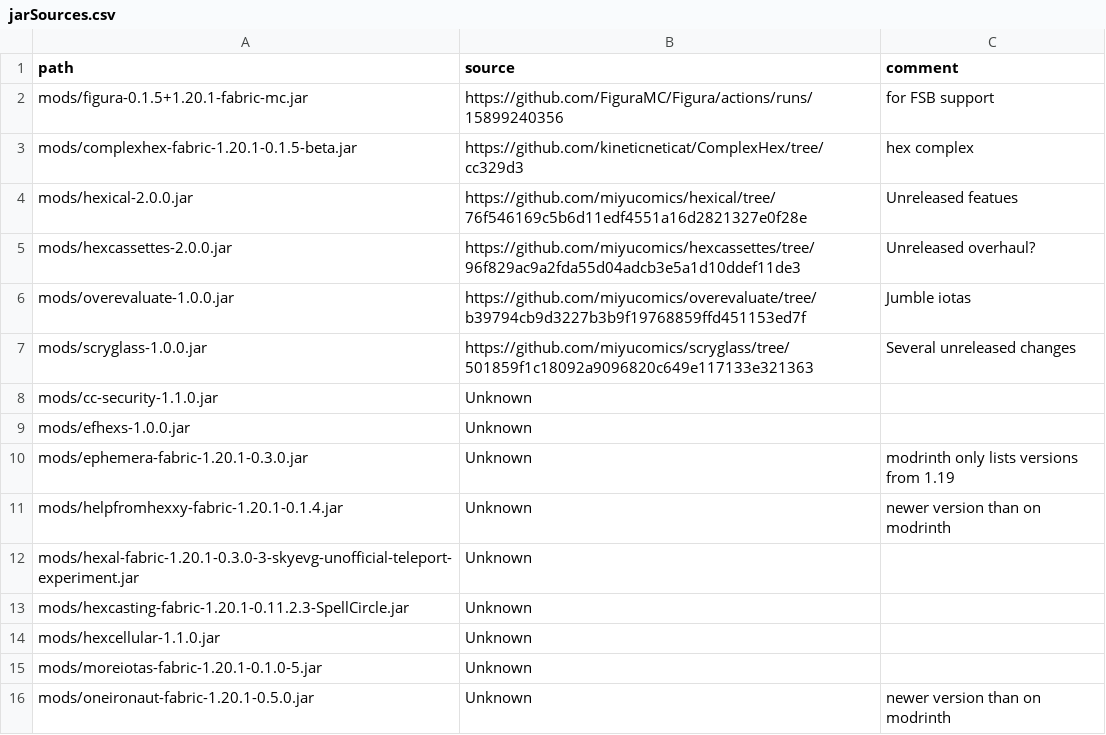
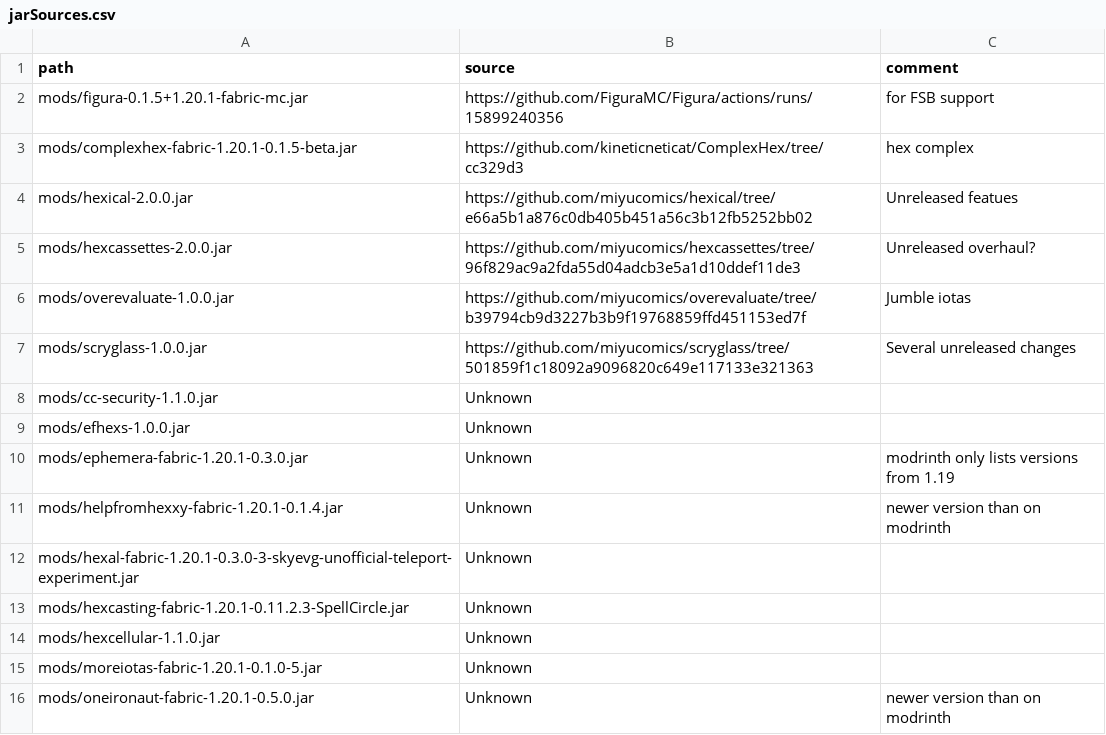
Before and after one commit to abilliontrillionstars/hexxy4, a CSV file: jarSources.csv, drawn as a sheet.

Commit message:
Updated Hexical

```diff
--- a/jarSources.csv
+++ b/jarSources.csv
@@ -3,3 +3,3 @@ mods/figura-0.1.5+1.20.1-fabric-mc.jar,https://github.com/FiguraMC/Figura/action
 mods/complexhex-fabric-1.20.1-0.1.5-beta.jar,https://github.com/kineticneticat/ComplexHex/tree/cc329d3,hex complex
-mods/hexical-2.0.0.jar,https://github.com/miyucomics/hexical/tree/76f546169c5b6d11edf4551a16d2821327e0f28e,Unreleased featues
+mods/hexical-2.0.0.jar,https://github.com/miyucomics/hexical/tree/e66a5b1a876c0db405b451a56c3b12fb5252bb02,Unreleased featues
 mods/hexcassettes-2.0.0.jar,https://github.com/miyucomics/hexcassettes/tree/96f829ac9a2fda55d04adcb3e5a1d10ddef11de3,Unreleased overhaul?
```
Also changed, not shown: 1 other file.
